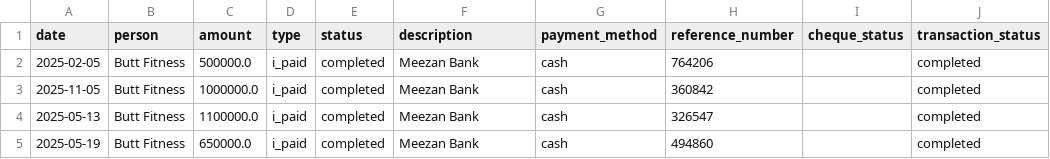
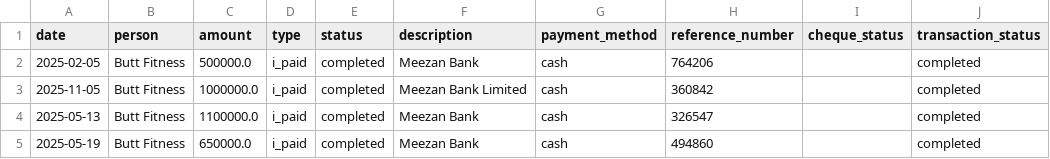
Before and after one commit to WorkProfile-web/payments-summary, a CSV file: payments.csv, drawn as a sheet; only a part is shown.

Commit message:
Automated update: payment records

```diff
--- a/payments.csv
+++ b/payments.csv
@@ -2,3 +2,3 @@ date,person,amount,type,status,description,payment_method,reference_number,chequ
 2025-02-05,Butt Fitness,500000.0,i_paid,completed,Meezan Bank,cash,764206,,completed
-2025-11-05,Butt Fitness,1000000.0,i_paid,completed,Meezan Bank,cash,360842,,completed
+2025-11-05,Butt Fitness,1000000.0,i_paid,completed,Meezan Bank Limited,cash,360842,,completed
 2025-05-13,Butt Fitness,1100000.0,i_paid,completed,Meezan Bank,cash,326547,,completed
```
Also changed, not shown: 1 other file.
